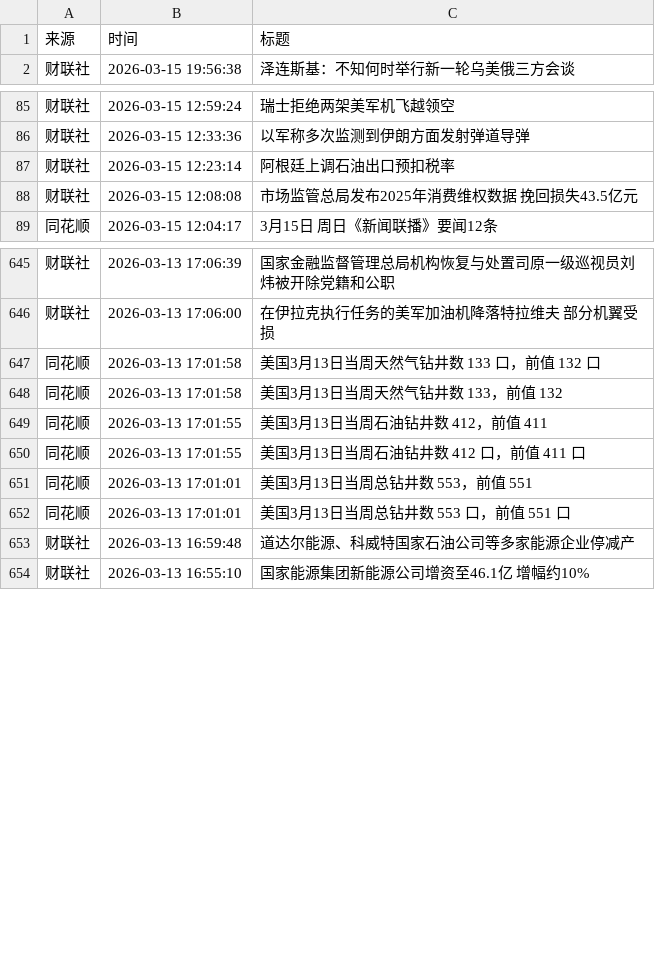
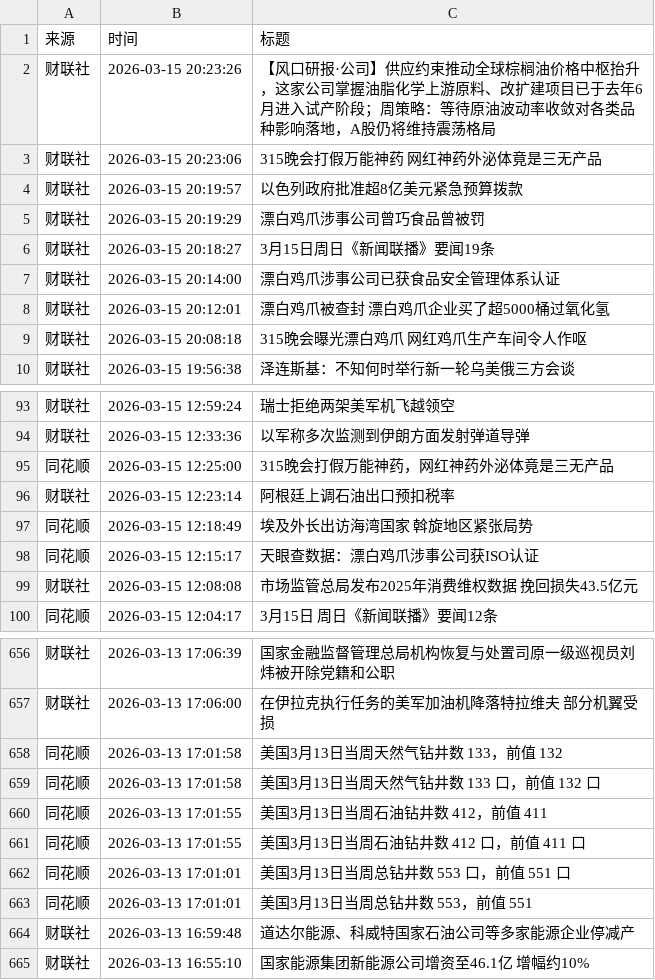
Before and after one commit to ZhangLi1984/AStockNews, a CSV file: financial_news_archive-2026-03.csv, drawn as a sheet; only a part is shown, gaps mark what is left out; the diff covers the shown part only.

```diff
--- a/financial_news_archive-2026-03.csv
+++ b/financial_news_archive-2026-03.csv
@@ -1,2 +1,10 @@
 来源,时间,标题
+财联社,2026-03-15 20:23:26,【风口研报·公司】供应约束推动全球棕榈油价格中枢抬升，这家公司掌握油脂化学上游原料、改扩建项目已于去年6月进入试产阶段；周策略：等待原油波动率收敛对各类品种影响落地，A股仍将维持震荡格局
+财联社,2026-03-15 20:23:06,315晚会打假万能神药 网红神药外泌体竟是三无产品
+财联社,2026-03-15 20:19:57,以色列政府批准超8亿美元紧急预算拨款
+财联社,2026-03-15 20:19:29,漂白鸡爪涉事公司曾巧食品曾被罚
+财联社,2026-03-15 20:18:27,3月15日周日《新闻联播》要闻19条
+财联社,2026-03-15 20:14:00,漂白鸡爪涉事公司已获食品安全管理体系认证
+财联社,2026-03-15 20:12:01,漂白鸡爪被查封 漂白鸡爪企业买了超5000桶过氧化氢
+财联社,2026-03-15 20:08:18,315晚会曝光漂白鸡爪 网红鸡爪生产车间令人作呕
 财联社,2026-03-15 19:56:38,泽连斯基：不知何时举行新一轮乌美俄三方会谈
@@ -86,3 +94,6 @@
 财联社,2026-03-15 12:33:36,以军称多次监测到伊朗方面发射弹道导弹
+同花顺,2026-03-15 12:25:00,315晚会打假万能神药，网红神药外泌体竟是三无产品
 财联社,2026-03-15 12:23:14,阿根廷上调石油出口预扣税率
+同花顺,2026-03-15 12:18:49,埃及外长出访海湾国家 斡旋地区紧张局势
+同花顺,2026-03-15 12:15:17,天眼查数据：漂白鸡爪涉事公司获ISO认证
 财联社,2026-03-15 12:08:08,市场监管总局发布2025年消费维权数据 挽回损失43.5亿元
@@ -646,8 +657,8 @@
 财联社,2026-03-13 17:06:00,在伊拉克执行任务的美军加油机降落特拉维夫 部分机翼受损
-同花顺,2026-03-13 17:01:58,美国3月13日当周天然气钻井数 133 口，前值 132 口
 同花顺,2026-03-13 17:01:58,美国3月13日当周天然气钻井数 133，前值 132
+同花顺,2026-03-13 17:01:58,美国3月13日当周天然气钻井数 133 口，前值 132 口
 同花顺,2026-03-13 17:01:55,美国3月13日当周石油钻井数 412，前值 411
 同花顺,2026-03-13 17:01:55,美国3月13日当周石油钻井数 412 口，前值 411 口
-同花顺,2026-03-13 17:01:01,美国3月13日当周总钻井数 553，前值 551
 同花顺,2026-03-13 17:01:01,美国3月13日当周总钻井数 553 口，前值 551 口
+同花顺,2026-03-13 17:01:01,美国3月13日当周总钻井数 553，前值 551
 财联社,2026-03-13 16:59:48,道达尔能源、科威特国家石油公司等多家能源企业停减产
```
Also changed, not shown: 29 moved rows elsewhere in this file.
